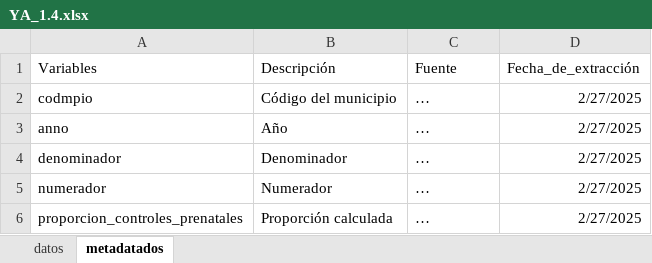
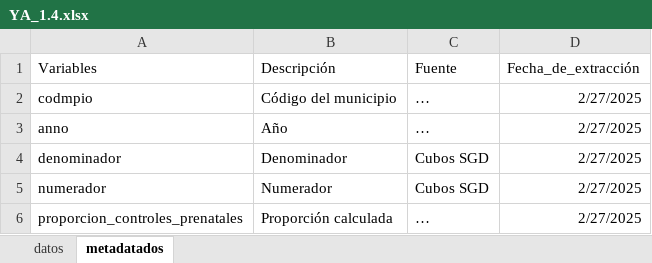
Before and after one commit to dfmendivelso10/Ninez-YA, an Excel workbook: 03_Process/YA_1.4.xlsx, sheet metadatados, drawn as a sheet; values as stored, in another font and other column widths than the file's, no borders; the diff names each change by its address in the sheet, - before the commit and + after, or states it on an @@ line.

```diff
--- a/03_Process/YA_1.4.xlsx (sheet metadatados)
+++ b/03_Process/YA_1.4.xlsx (sheet metadatados)
-C4:C5 (Fuente): …
+C4:C5 (Fuente): Cubos SGD
```
Also changed, not shown: sheet datos, 02_RAW-Data/YA_1.6.xlsx, 03_Process/YA_1.6.xlsx, 3 other files.
